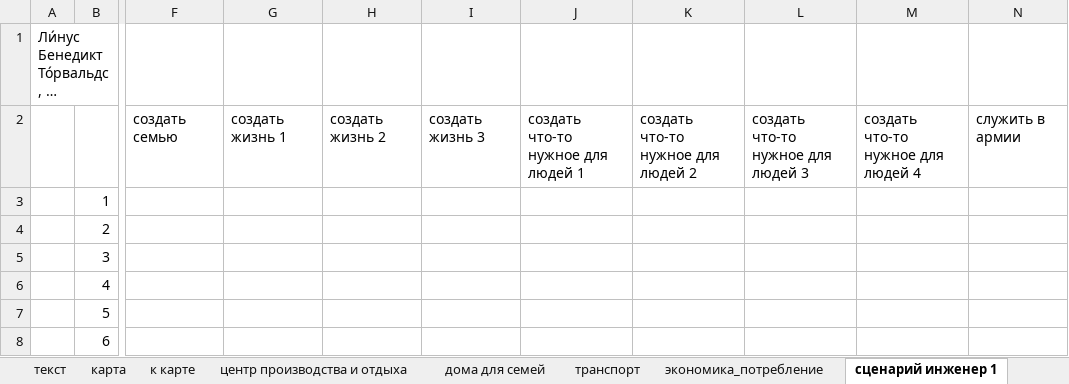
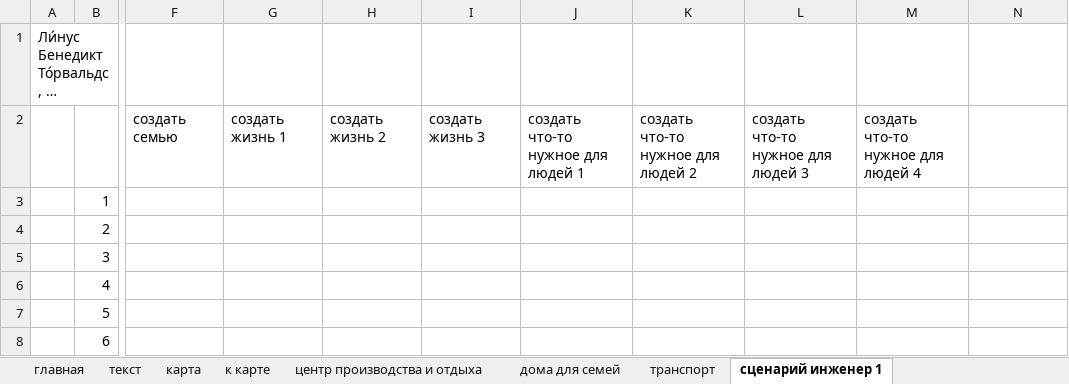
Before and after one commit to SergeyShashin/life, an Excel workbook: возможно будет лучше.xlsx, sheet сценарий инженер 1, drawn as a sheet; only a part is shown, gaps mark what is left out; long unchanged cells end in …; values as stored, in another font and other column widths than the file's, no borders; the diff names each change by its address in the sheet, - before the commit and + after, or states it on an @@ line.

Commit message:
Life 291025 updated.

```diff
--- a/возможно будет лучше.xlsx (sheet сценарий инженер 1)
+++ b/возможно будет лучше.xlsx (sheet сценарий инженер 1)
-N2: служить в армии
+N2: (empty)
```
Also changed, not shown: other sheet tabs.
